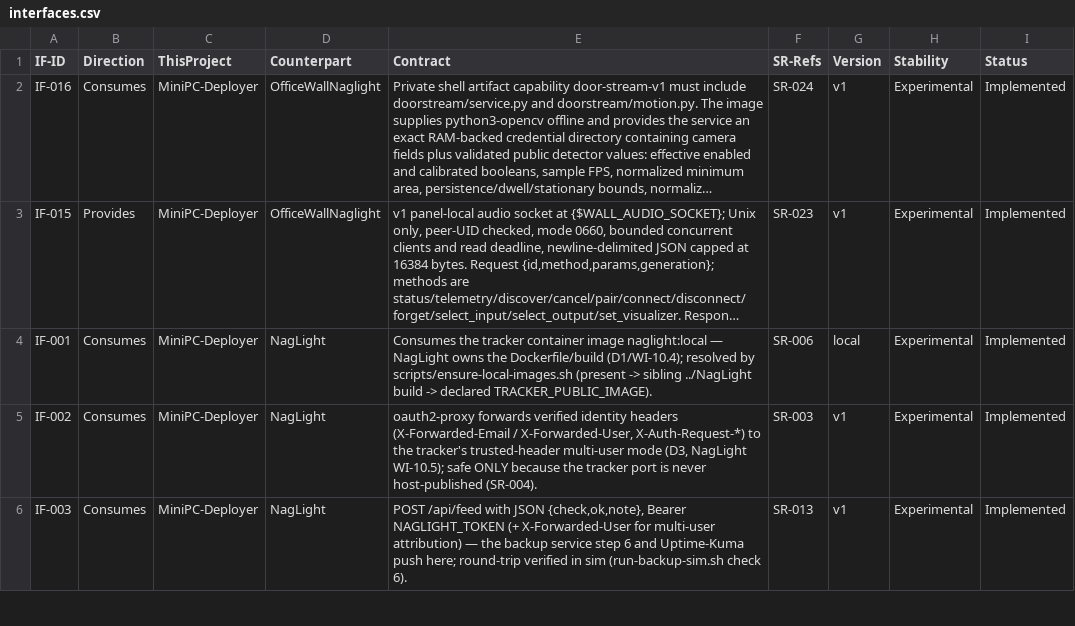
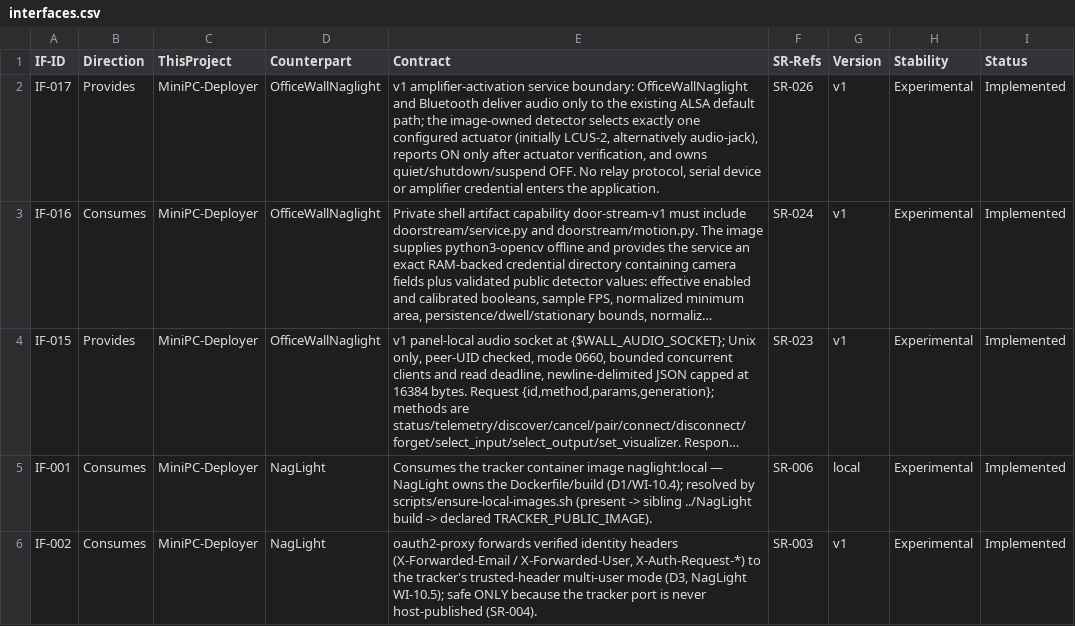
Before and after one commit to diytechy/MiniPC-Deployer, a CSV file: docs/requirements/interfaces.csv, drawn as a sheet; only a part is shown; the shorter side is filled out with more unchanged rows; long unchanged cells end in …; the diff names each change by its address in the sheet, - before the commit and + after, or states it on an @@ line.

```diff
--- a/docs/requirements/interfaces.csv
+++ b/docs/requirements/interfaces.csv
+row 2: IF-017 | Provides | MiniPC-Deployer | OfficeWallNaglight | v1 amplifier-activation service boundary: OfficeWallNaglight and Bluetooth deliver audio only to the existing ALSA default path; the image-owned detector selects exactly one configured actuator (initially LCUS-2, alternatively audio-jack), reports ON only after actuator verification, and owns quiet/shutdown/suspend OFF. No relay protocol, serial device or amplifier credential enters the application. | SR-026 | v1 | Experimental | Implemented
```
Also changed, not shown: docs/requirements/low-level-requirements.csv, docs/requirements/system-requirements.csv, 15 other files.
